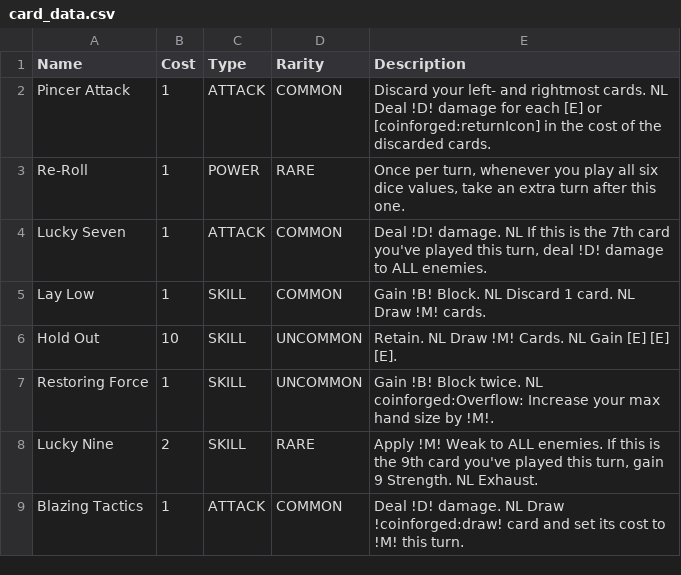
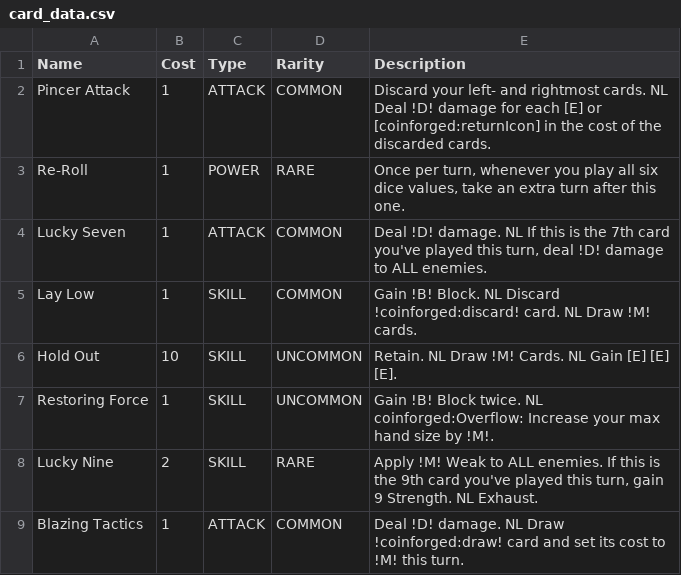
Before and after one commit to Ind-E/TheCoinforgedMod, a CSV file: card_data.csv, drawn as a sheet; only a part is shown; the diff covers the shown part only.

```diff
--- a/card_data.csv
+++ b/card_data.csv
@@ -4,3 +4,3 @@ Re-Roll,1,POWER,RARE,"Once per turn, whenever you play all six dice values, take
 Lucky Seven,1,ATTACK,COMMON,"Deal !D! damage. NL If this is the 7th card you've played this turn, deal !D! damage to ALL enemies."
-Lay Low,1,SKILL,COMMON,"Gain !B! Block. NL Discard 1 card. NL Draw !M! cards."
+Lay Low,1,SKILL,COMMON,"Gain !B! Block. NL Discard !coinforged:discard! card. NL Draw !M! cards."
 Hold Out,10,SKILL,UNCOMMON,"Retain. NL Draw !M! Cards. NL Gain [E] [E] [E]."
```
Also changed, not shown: 2 added rows, 2 removed rows and 5 edited cells elsewhere in this file, 46 other files.
